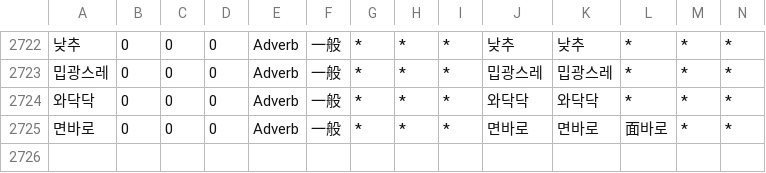
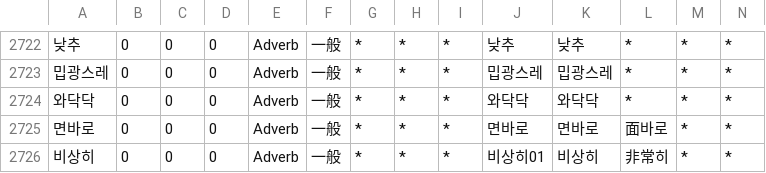
Before and after one commit to okikirmui/handic, a CSV file: seed/Adverb.csv, drawn as a sheet; only a part is shown, gaps mark what is left out; rows hold the shown columns only; the diff names each change by its address in the sheet, - before the commit and + after, or states it on an @@ line.

```diff
--- a/seed/Adverb.csv
+++ b/seed/Adverb.csv
+row 2726: 비상히 | 0 | 0 | 0 | Adverb | 一般 | * | * | * | 비상히01 | 비상히 | 非常히 | * | *
```
Also changed, not shown: 1 other file.
